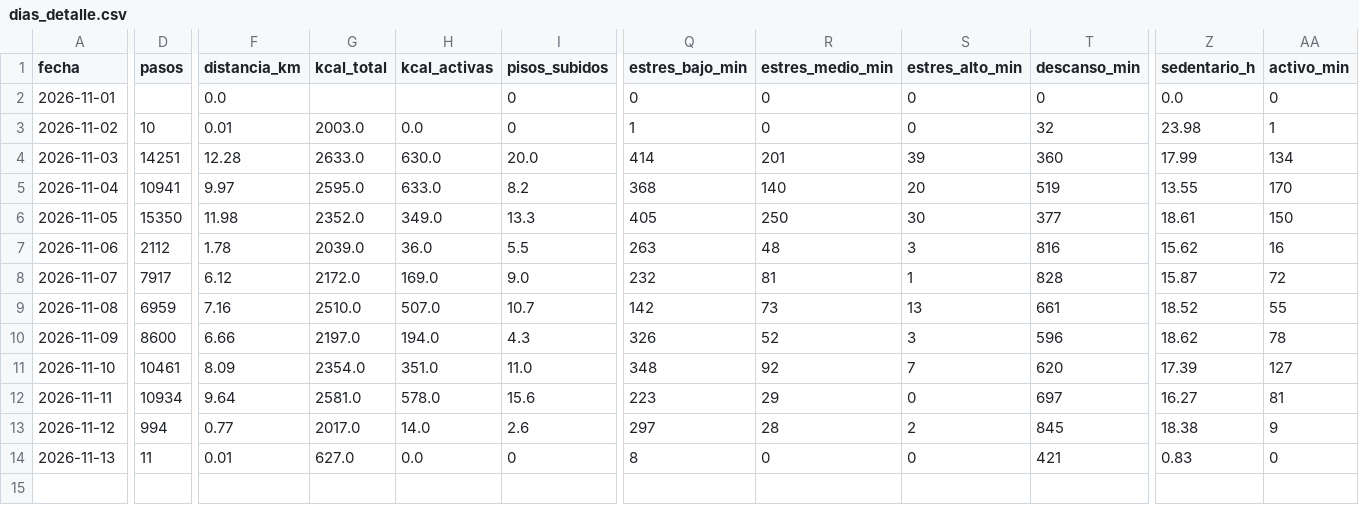
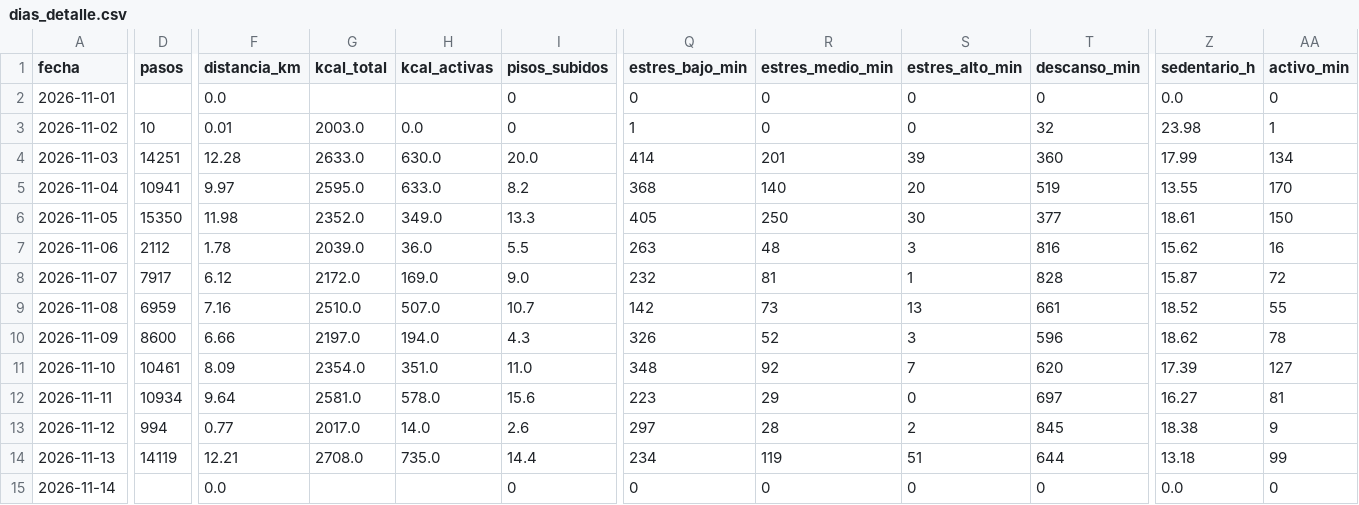
Before and after one commit to davidrdcr/running, a CSV file: data/dias_detalle.csv, drawn as a sheet; only a part is shown, gaps mark what is left out; rows hold the shown columns only; the diff covers the shown part only; the diff names each change by its address in the sheet, - before the commit and + after, or states it on an @@ line.

```diff
--- a/data/dias_detalle.csv
+++ b/data/dias_detalle.csv
-D14 (pasos): 11
+D14 (pasos): 14119
-F14 (distancia_km): 0.01
+F14 (distancia_km): 12.21
-G14 (kcal_total): 627.0
+G14 (kcal_total): 2708.0
-H14 (kcal_activas): 0.0
+H14 (kcal_activas): 735.0
-I14 (pisos_subidos): 0
+I14 (pisos_subidos): 14.4
-Q14 (estres_bajo_min): 8
+Q14 (estres_bajo_min): 234
-R14 (estres_medio_min): 0
+R14 (estres_medio_min): 119
-S14 (estres_alto_min): 0
+S14 (estres_alto_min): 51
-T14 (descanso_min): 421
+T14 (descanso_min): 644
-Z14 (sedentario_h): 0.83
+Z14 (sedentario_h): 13.18
-AA14 (activo_min): 0
+AA14 (activo_min): 99
+row 15: 2026-11-14 |  | 0.0 |  |  | 0 | 0 | 0 | 0 | 0 | 0.0 | 0
```
Also changed, not shown: 14 edited cells elsewhere in this file, data/actividades.csv, data/actividades/indice.csv, 46 other files.
